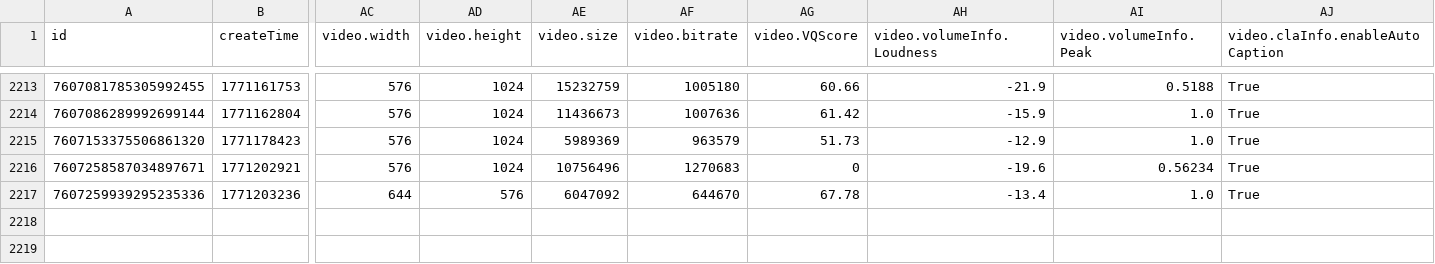
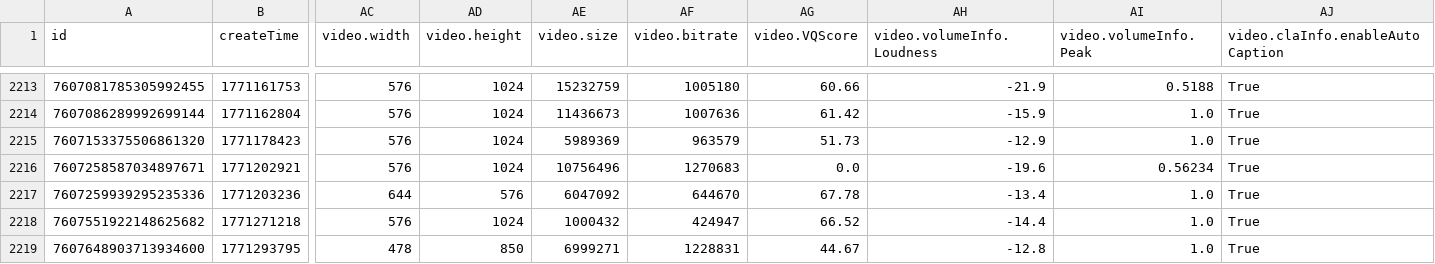
Before and after one commit to datosbolivia/bo-redes_sociales, a CSV file: tiktok/fuerzapatriotica/posts.csv, drawn as a sheet; only a part is shown, gaps mark what is left out; rows hold the shown columns only; the diff names each change by its address in the sheet, - before the commit and + after, or states it on an @@ line.

```diff
--- a/tiktok/fuerzapatriotica/posts.csv
+++ b/tiktok/fuerzapatriotica/posts.csv
-AG2216 (video.VQScore): 0
+AG2216 (video.VQScore): 0.0
+row 2218: 7607551922148625682 | 1771271218 | 576 | 1024 | 1000432 | 424947 | 66.52 | -14.4 | 1.0 | True
+row 2219: 7607648903713934600 | 1771293795 | 478 | 850 | 6999271 | 1228831 | 44.67 | -12.8 | 1.0 | True
```
Also changed, not shown: 1 other file.
